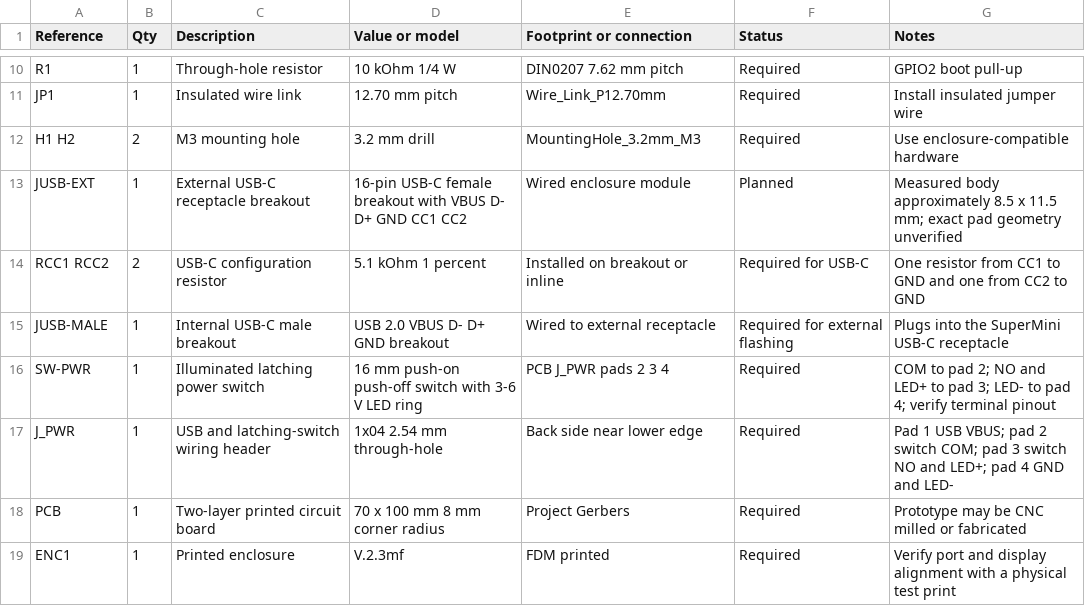
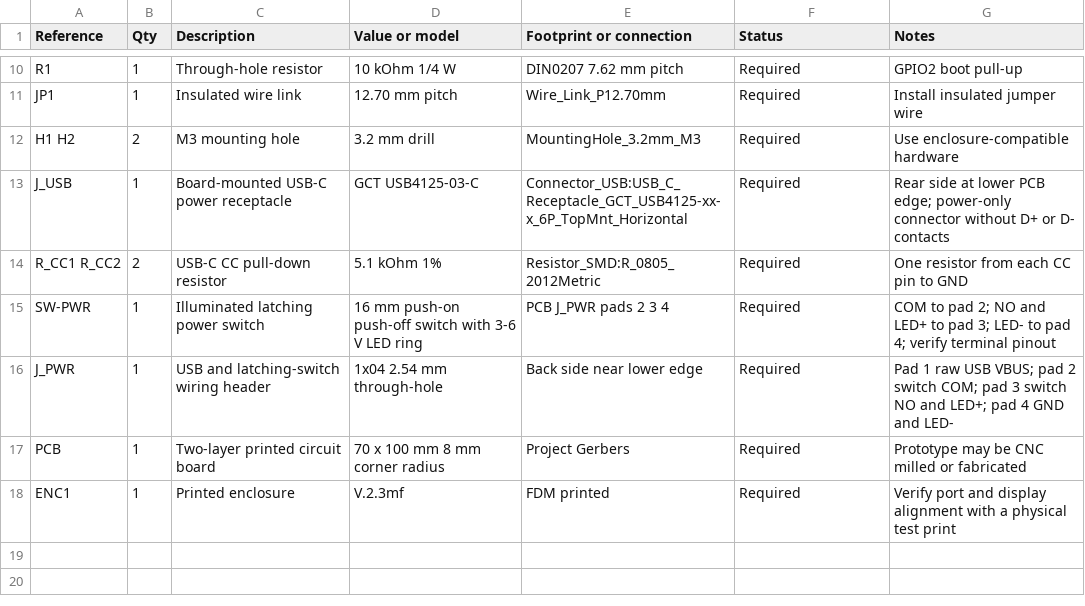
Before and after one commit to Syren0914/AirNode-Room-Sensor, a CSV file: BOM.csv, drawn as a sheet; only a part is shown, gaps mark what is left out.

Commit message:
Add board-mounted USB-C power input

```diff
--- a/BOM.csv
+++ b/BOM.csv
@@ -12,7 +12,6 @@ JP1,1,Insulated wire link,12.70 mm pitch,Wire_Link_P12.70mm,Required,Install ins
 H1 H2,2,M3 mounting hole,3.2 mm drill,MountingHole_3.2mm_M3,Required,Use enclosure-compatible hardware
-JUSB-EXT,1,External USB-C receptacle breakout,16-pin USB-C female breakout with VBUS D- D+ GND CC1 CC2,Wired enclosure module,Planned,Measured body approximately 8.5 x 11.5 mm; exact pad geometry unverified
-RCC1 RCC2,2,USB-C configuration resistor,5.1 kOhm 1 percent,Installed on breakout or inline,Required for USB-C,One resistor from CC1 to GND and one from CC2 to GND
-JUSB-MALE,1,Internal USB-C male breakout,USB 2.0 VBUS D- D+ GND breakout,Wired to external receptacle,Required for external flashing,Plugs into the SuperMini USB-C receptacle
+J_USB,1,Board-mounted USB-C power receptacle,GCT USB4125-03-C,Connector_USB:USB_C_Receptacle_GCT_USB4125-xx-x_6P_TopMnt_Horizontal,Required,Rear side at lower PCB edge; power-only connector without D+ or D- contacts
+R_CC1 R_CC2,2,USB-C CC pull-down resistor,5.1 kOhm 1%,Resistor_SMD:R_0805_2012Metric,Required,One resistor from each CC pin to GND
 SW-PWR,1,Illuminated latching power switch,16 mm push-on push-off switch with 3-6 V LED ring,PCB J_PWR pads 2 3 4,Required,COM to pad 2; NO and LED+ to pad 3; LED- to pad 4; verify terminal pinout
-J_PWR,1,USB and latching-switch wiring header,1x04 2.54 mm through-hole,Back side near lower edge,Required,Pad 1 USB VBUS; pad 2 switch COM; pad 3 switch NO and LED+; pad 4 GND and LED-
+J_PWR,1,USB and latching-switch wiring header,1x04 2.54 mm through-hole,Back side near lower edge,Required,Pad 1 raw USB VBUS; pad 2 switch COM; pad 3 switch NO and LED+; pad 4 GND and LED-
 PCB,1,Two-layer printed circuit board,70 x 100 mm 8 mm corner radius,Project Gerbers,Required,Prototype may be CNC milled or fabricated
```
Also changed, not shown: 40 other files.
